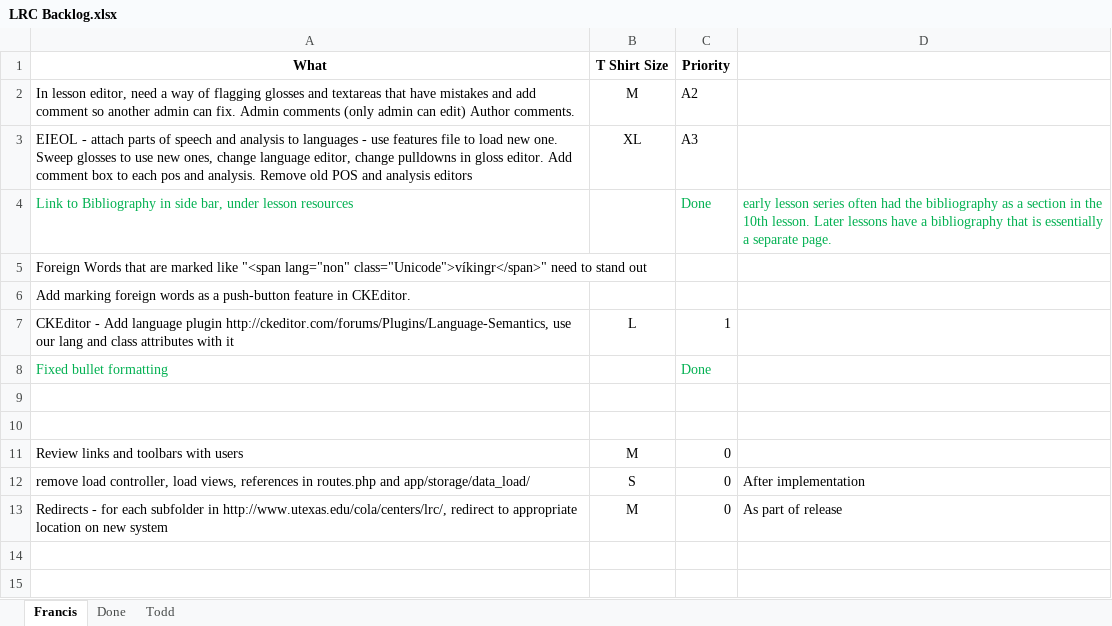
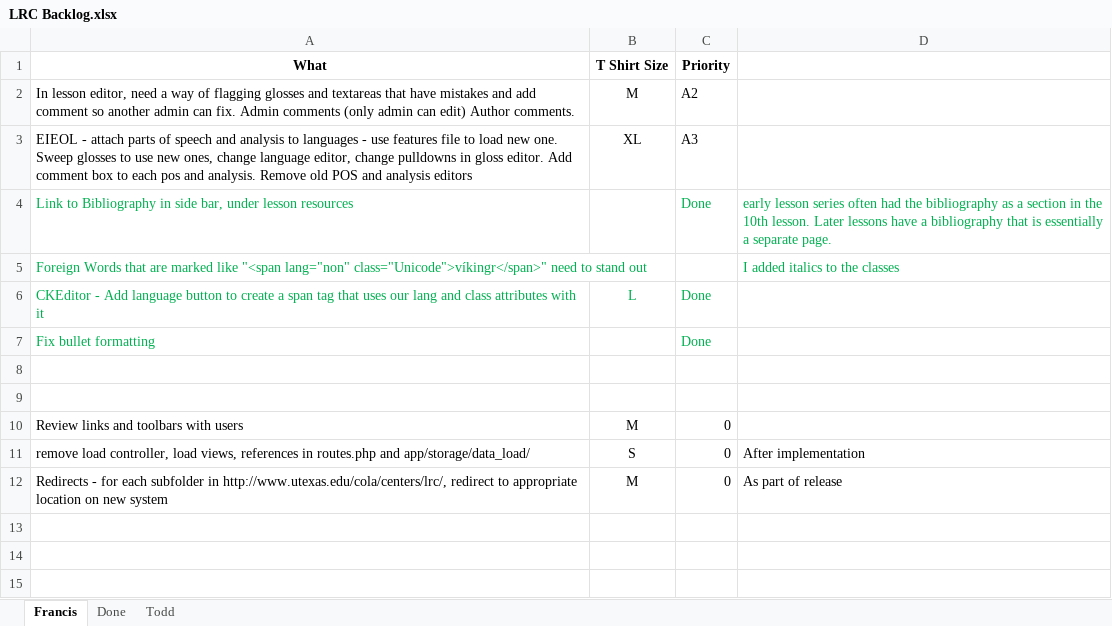
Before and after one commit to cola-laits/linguistics_research_center, an Excel workbook: Documentation/LRC Backlog.xlsx, sheet Francis, drawn as a sheet; only a part is shown; the shorter side is filled out with more unchanged rows; values as stored, in another font and other column widths than the file's, no borders; removed rows and columns are numbered as before the commit, all else as after; the diff names each change by its address in the sheet, - before the commit and + after, or states it on an @@ line.

Commit message:
Added a language button to ckeditor.
git-svn-id: svn+ssh://source.la.utexas.edu/repos/lrc-site/trunk@230 98d3ac28-6462-4f9b-a335-089c6823c7e4

```diff
--- a/Documentation/LRC Backlog.xlsx (sheet Francis)
+++ b/Documentation/LRC Backlog.xlsx (sheet Francis)
-A5 text colour: black
+A5 text colour: #00B050
-D5: (empty)
+D5: I added italics to the classes
-row 6: Add marking foreign words as a push-button feature in CKEditor.
-row 7: CKEditor - Add language plugin http://ckeditor.com/forums/Plugins/Language-Semantics, use our lang and class attributes with it | L | 1
+row 6: CKEditor - Add language button to create a span tag that uses our lang and class attributes with it | L | Done
-A7 (What): Fixed bullet formatting
+A7 (What): Fix bullet formatting
```
Also changed, not shown: 4 other files.
